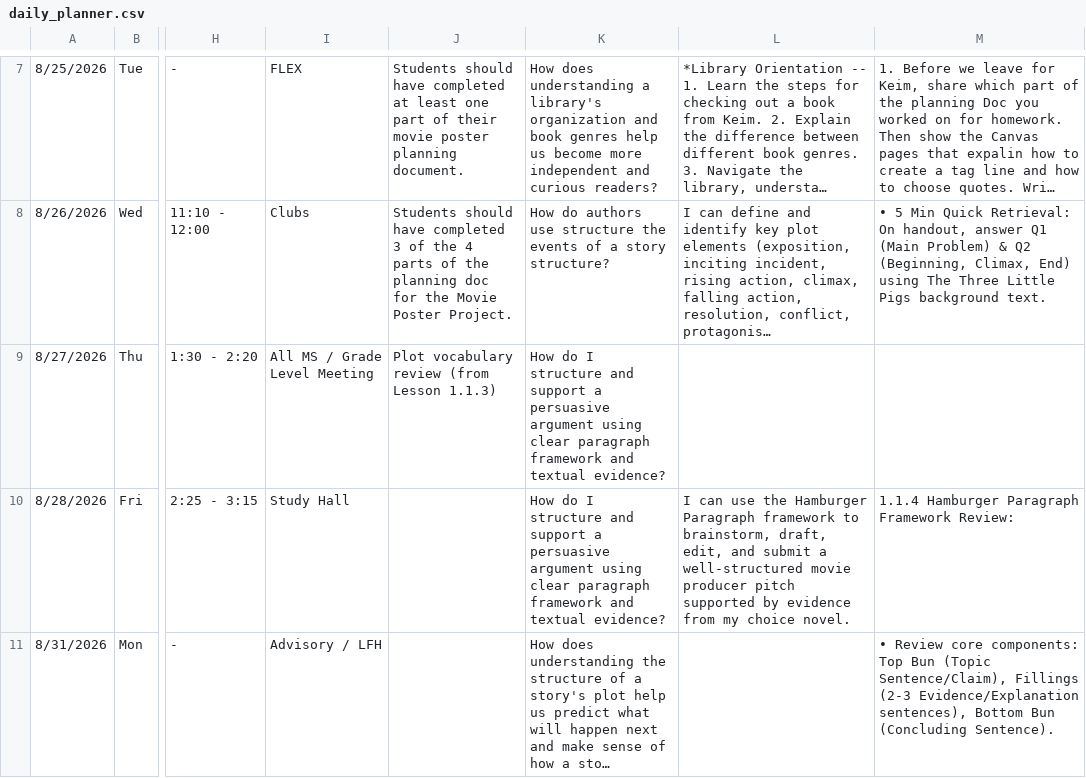
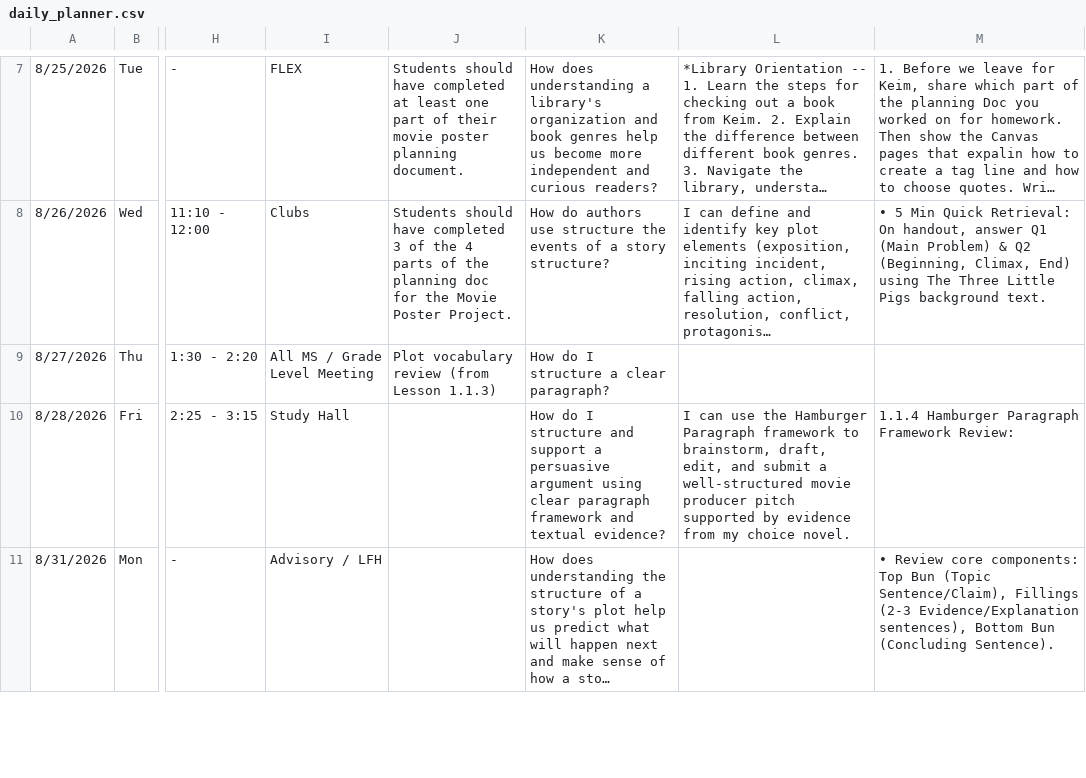
Before and after one commit to kimberlyjmartin/2026_Lesson_Planner_Calendar, a CSV file: daily_planner.csv, drawn as a sheet; only a part is shown, gaps mark what is left out; long unchanged cells end in …; the diff names each change by its address in the sheet, - before the commit and + after, or states it on an @@ line.

Commit message:
Auto-sync Daily Planner — 2026-08-26T15:43:16.289Z

```diff
--- a/daily_planner.csv
+++ b/daily_planner.csv
-K9: …I structure and support a persuasive argument using clear paragraph framework and textual evidence?
+K9: …I structure a clear paragraph?
```
